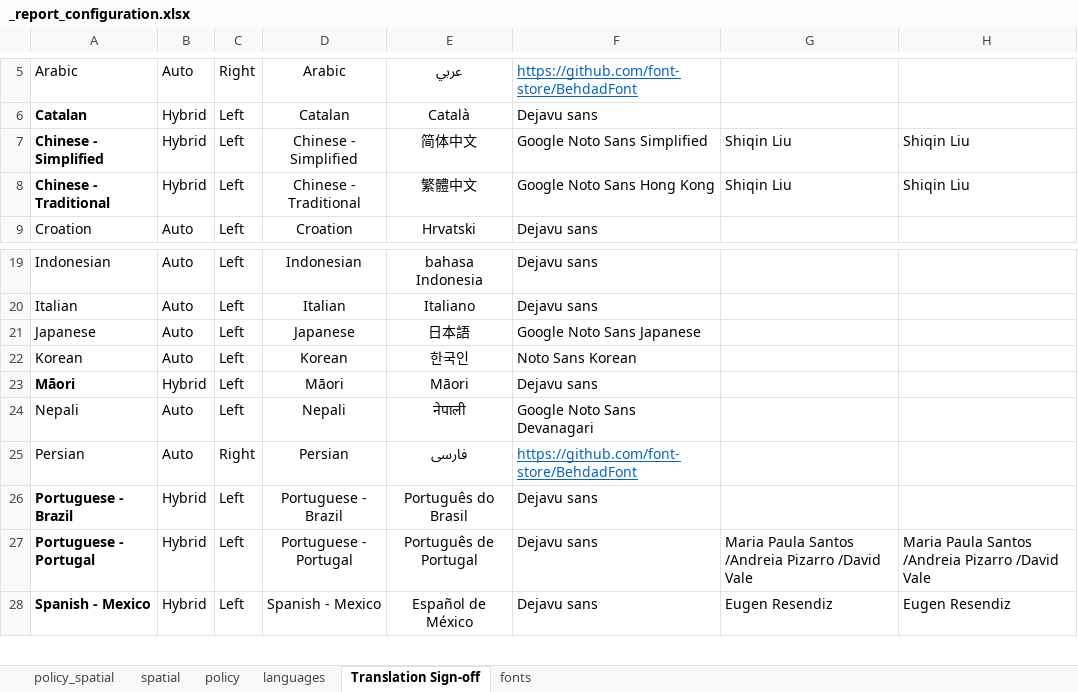
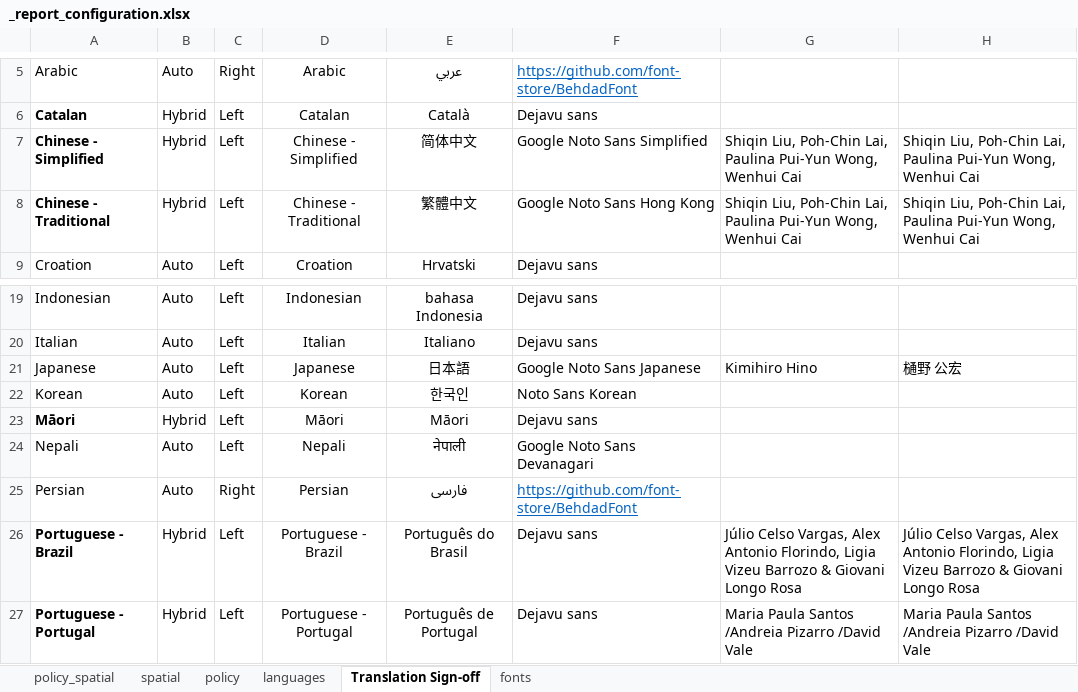
Before and after one commit to healthysustainablecities/global-indicators, an Excel workbook: process/configuration/templates/_report_configuration.xlsx, sheet Translation Sign-off, drawn as a sheet; only a part is shown, gaps mark what is left out; the shorter side is filled out with more unchanged rows; values as stored, in another font and other column widths than the file's, no borders; conditional formats not drawn; the diff names each change by its address in the sheet, - before the commit and + after, or states it on an @@ line.

Commit message:
updated some translation details in report template

```diff
--- a/process/configuration/templates/_report_configuration.xlsx (sheet Translation Sign-off)
+++ b/process/configuration/templates/_report_configuration.xlsx (sheet Translation Sign-off)
-G7:G8: Shiqin Liu
+G7:G8: Shiqin Liu, Poh-Chin Lai, Paulina Pui-Yun Wong, Wenhui Cai
-H7:H8: Shiqin Liu
+H7:H8: Shiqin Liu, Poh-Chin Lai, Paulina Pui-Yun Wong, Wenhui Cai
-G21: (empty)
+G21: Kimihiro Hino
-H21: (empty)
+H21: 樋野 公宏
-G26: (empty)
+G26: Júlio Celso Vargas, Alex Antonio Florindo, Ligia Vizeu Barrozo & Giovani Longo Rosa
-H26: (empty)
+H26: Júlio Celso Vargas, Alex Antonio Florindo, Ligia Vizeu Barrozo & Giovani Longo Rosa
```
Also changed, not shown: sheet languages.
